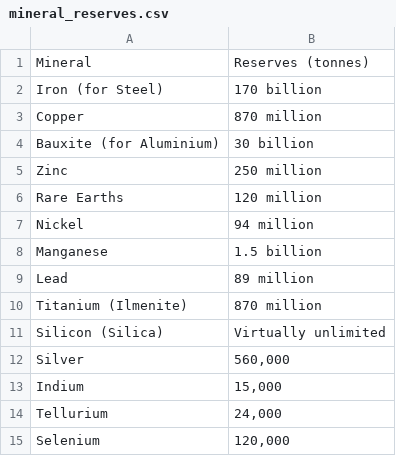
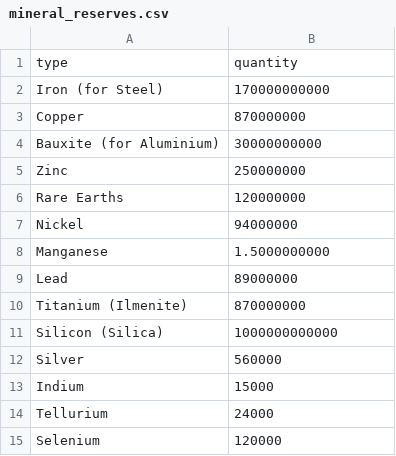
Before and after one commit to com-480-data-visualization/MineralsViz, a CSV file: website/public/data/mineral_reserves.csv, drawn as a sheet.

```diff
--- a/website/public/data/mineral_reserves.csv
+++ b/website/public/data/mineral_reserves.csv
@@ -1,15 +1,15 @@
-Mineral,Reserves (tonnes)
-Iron (for Steel),170 billion
-Copper,870 million
-Bauxite (for Aluminium),30 billion
-Zinc,250 million
-Rare Earths,120 million
-Nickel,94 million
-Manganese,1.5 billion
-Lead,89 million
-Titanium (Ilmenite),870 million
-Silicon (Silica),Virtually unlimited
-Silver,"560,000"
-Indium,"15,000"
-Tellurium,"24,000"
-Selenium,"120,000"
+type,quantity
+Iron (for Steel),170000000000
+Copper,870000000
+Bauxite (for Aluminium),30000000000
+Zinc,250000000
+Rare Earths,120000000
+Nickel,94000000
+Manganese,1.5000000000
+Lead,89000000
+Titanium (Ilmenite),870000000
+Silicon (Silica),1000000000000
+Silver,560000
+Indium,15000
+Tellurium,24000
+Selenium,120000
```
Also changed, not shown: website/public/data/energy_minerals_by_TWh.csv, 2 other files.
